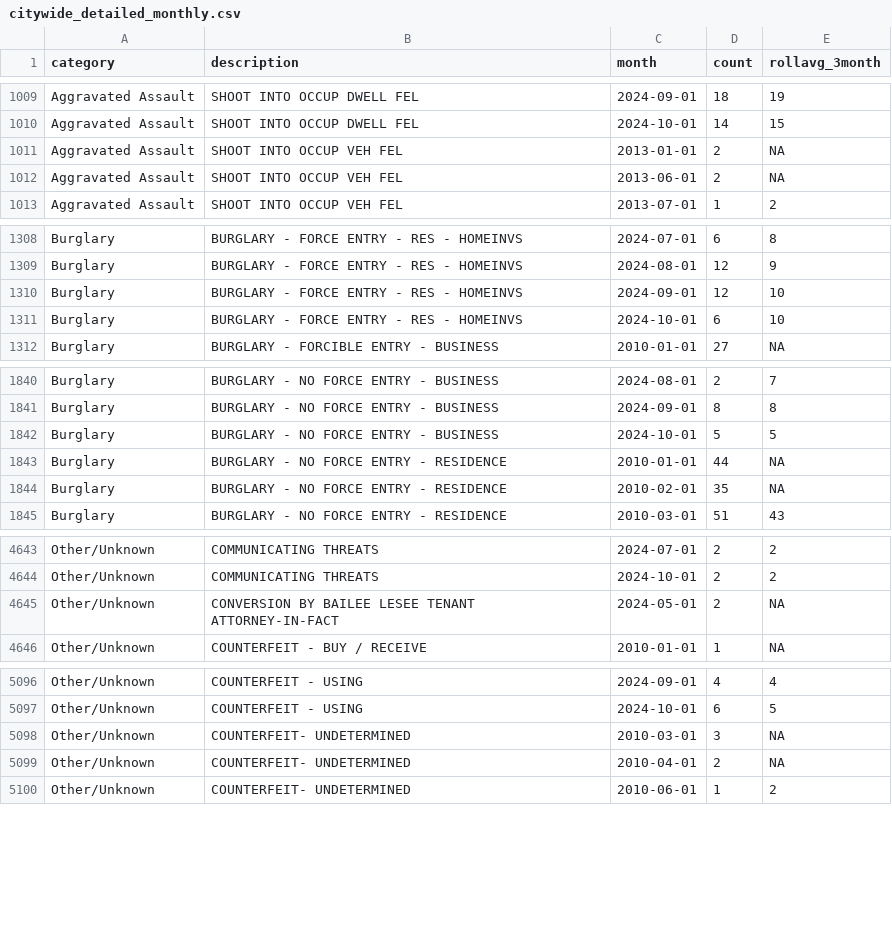
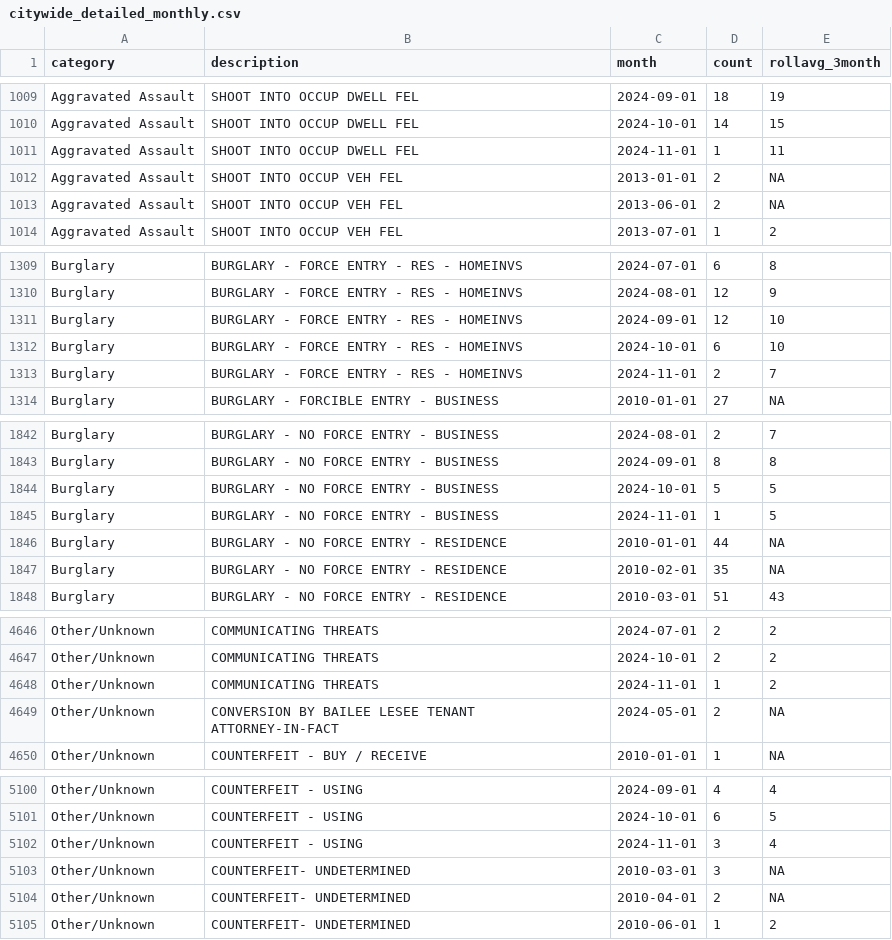
Before and after one commit to abcotvdata/safetytracker_fayetteville, a CSV file: data/output/monthly/citywide_detailed_monthly.csv, drawn as a sheet; only a part is shown, gaps mark what is left out; the diff covers the shown part only.

Commit message:
New crime data collected

```diff
--- a/data/output/monthly/citywide_detailed_monthly.csv
+++ b/data/output/monthly/citywide_detailed_monthly.csv
@@ -1010,2 +1010,3 @@ Aggravated Assault,SHOOT INTO OCCUP DWELL FEL,2024-09-01,18,19
 Aggravated Assault,SHOOT INTO OCCUP DWELL FEL,2024-10-01,14,15
+Aggravated Assault,SHOOT INTO OCCUP DWELL FEL,2024-11-01,1,11
 Aggravated Assault,SHOOT INTO OCCUP VEH FEL,2013-01-01,2,NA
@@ -1311,2 +1312,3 @@ Burglary,BURGLARY - FORCE ENTRY - RES - HOMEINVS,2024-09-01,12,10
 Burglary,BURGLARY - FORCE ENTRY - RES - HOMEINVS,2024-10-01,6,10
+Burglary,BURGLARY - FORCE ENTRY - RES - HOMEINVS,2024-11-01,2,7
 Burglary,BURGLARY - FORCIBLE ENTRY - BUSINESS,2010-01-01,27,NA
@@ -1842,2 +1844,3 @@ Burglary,BURGLARY - NO FORCE ENTRY - BUSINESS,2024-09-01,8,8
 Burglary,BURGLARY - NO FORCE ENTRY - BUSINESS,2024-10-01,5,5
+Burglary,BURGLARY - NO FORCE ENTRY - BUSINESS,2024-11-01,1,5
 Burglary,BURGLARY - NO FORCE ENTRY - RESIDENCE,2010-01-01,44,NA
@@ -4644,2 +4647,3 @@ Other/Unknown,COMMUNICATING THREATS,2024-07-01,2,2
 Other/Unknown,COMMUNICATING THREATS,2024-10-01,2,2
+Other/Unknown,COMMUNICATING THREATS,2024-11-01,1,2
 Other/Unknown,CONVERSION BY BAILEE LESEE TENANT ATTORNEY-IN-FACT,2024-05-01,2,NA
@@ -5097,2 +5101,3 @@ Other/Unknown,COUNTERFEIT - USING,2024-09-01,4,4
 Other/Unknown,COUNTERFEIT - USING,2024-10-01,6,5
+Other/Unknown,COUNTERFEIT - USING,2024-11-01,3,4
 Other/Unknown,COUNTERFEIT- UNDETERMINED,2010-03-01,3,NA
```
Also changed, not shown: 4 added rows and 61 edited cells elsewhere in this file, data/output/city/citywide_detailed.csv, data/output/districts/assaults_district.csv, 46 other files.
